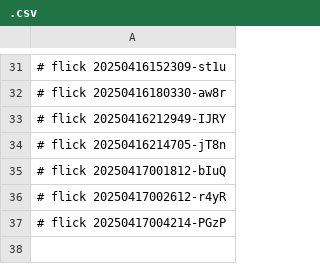
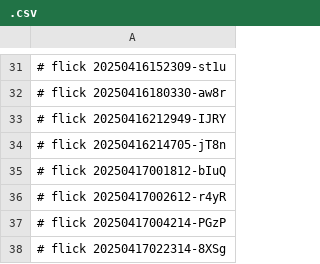
Before and after one commit to abikesa/simulacrum, a CSV file: caffe/.csv, drawn as a sheet; only a part is shown, gaps mark what is left out; the diff names each change by its address in the sheet, - before the commit and + after, or states it on an @@ line.

Commit message:
caffe/.csv

```diff
--- a/caffe/.csv
+++ b/caffe/.csv
+row 38: # flick 20250417022314-8XSg
```
